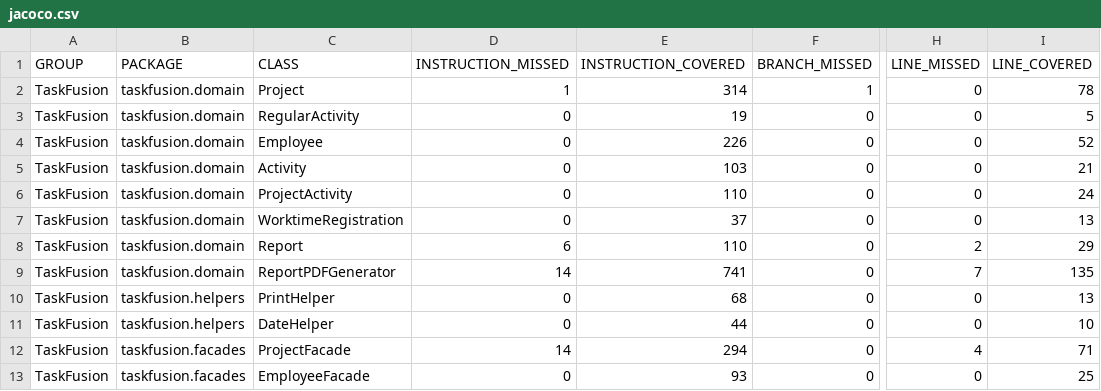
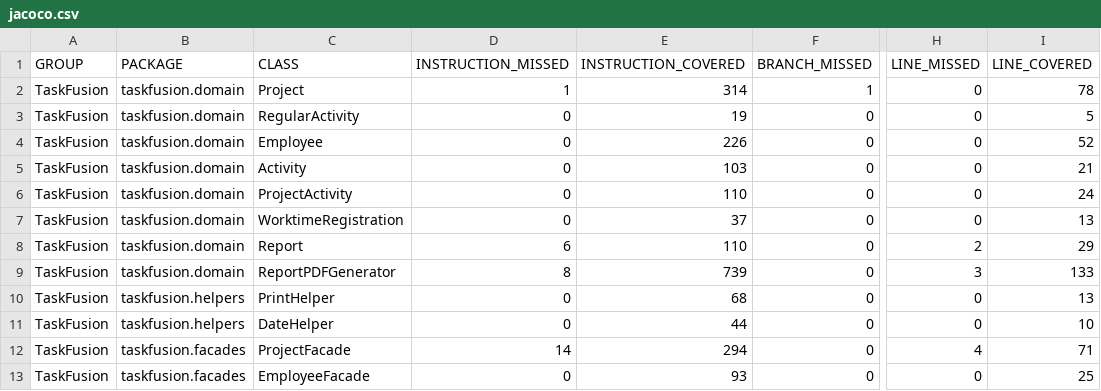
Before and after one commit to rwiuff/02161ExamProject, a CSV file: jacoco.csv, drawn as a sheet; only a part is shown, gaps mark what is left out; the diff names each change by its address in the sheet, - before the commit and + after, or states it on an @@ line.

```diff
--- a/jacoco.csv
+++ b/jacoco.csv
-D9 (INSTRUCTION_MISSED): 14
+D9 (INSTRUCTION_MISSED): 8
-E9 (INSTRUCTION_COVERED): 741
+E9 (INSTRUCTION_COVERED): 739
-H9 (LINE_MISSED): 7
+H9 (LINE_MISSED): 3
-I9 (LINE_COVERED): 135
+I9 (LINE_COVERED): 133
```
Also changed, not shown: 12 other files.
